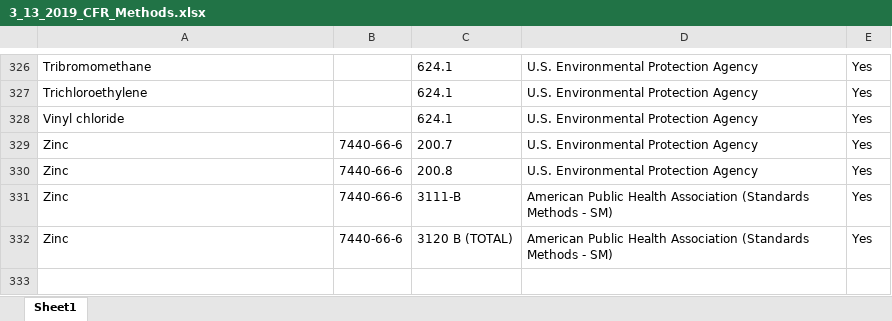
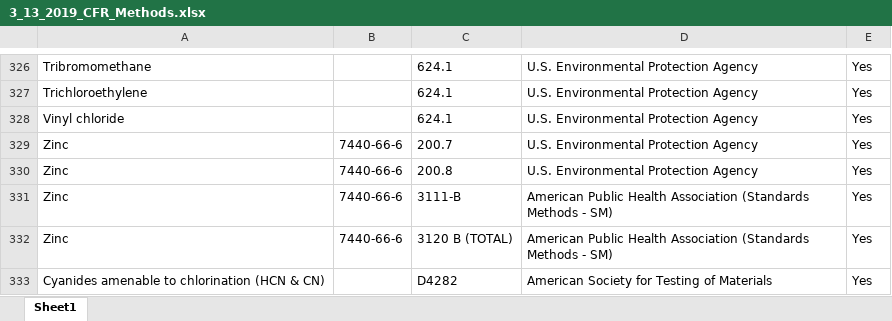
Before and after one commit to OR-Dept-Environmental-Quality/EDD_Data_QC, an Excel workbook: 3_13_2019_CFR_Methods.xlsx, sheet Sheet1, drawn as a sheet; only a part is shown, gaps mark what is left out; values as stored, in another font and other column widths than the file's, no borders; the diff names each change by its address in the sheet, - before the commit and + after, or states it on an @@ line.

Commit message:
added a free cyanide method

```diff
--- a/3_13_2019_CFR_Methods.xlsx (sheet Sheet1)
+++ b/3_13_2019_CFR_Methods.xlsx (sheet Sheet1)
+row 333: Cyanides amenable to chlorination (HCN & CN) |  | D4282 | American Society for Testing of Materials | Yes
```
